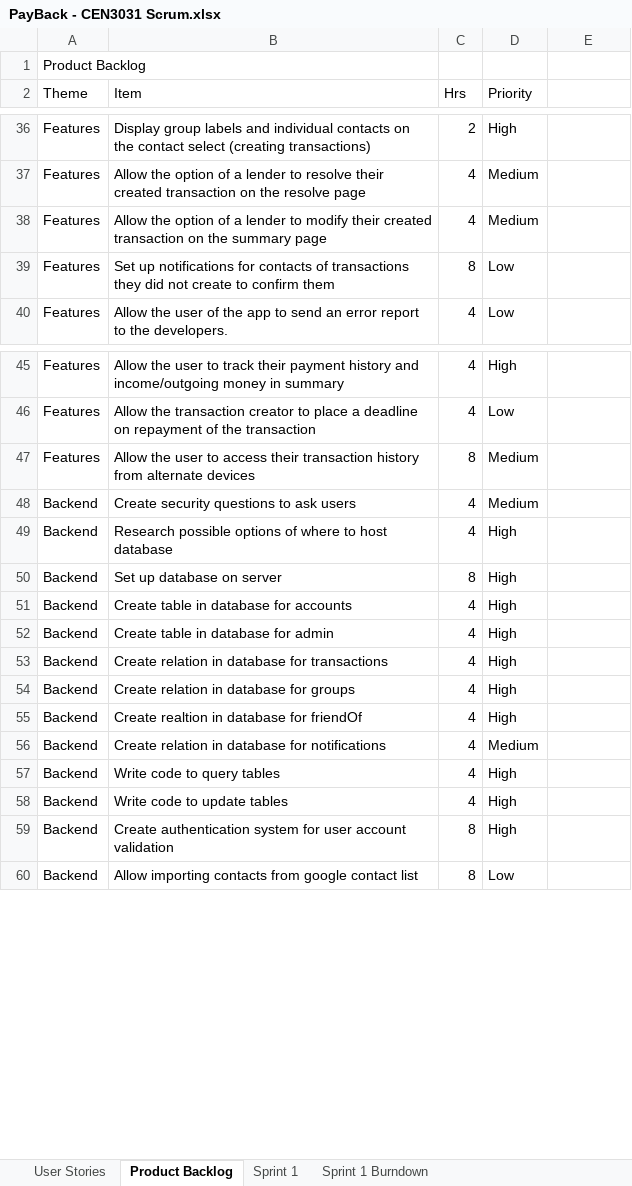
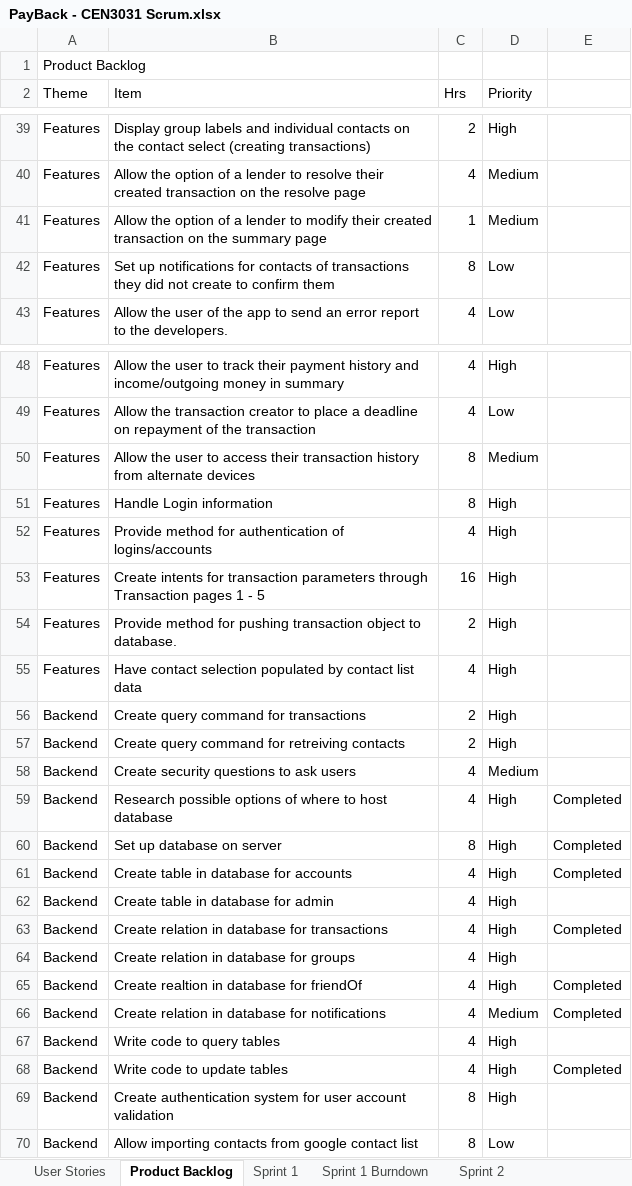
Before and after one commit to milneti/PayBack, an Excel workbook: PayBack - CEN3031 Scrum.xlsx, sheet Product Backlog, drawn as a sheet; only a part is shown, gaps mark what is left out; values as stored, in another font and other column widths than the file's, no cell formats; charts and pictures not drawn; addresses are those after the commit; the diff covers the shown part only; the diff names each change by its address in the sheet, - before the commit and + after, or states it on an @@ line.

```diff
--- a/PayBack - CEN3031 Scrum.xlsx (sheet Product Backlog)
+++ b/PayBack - CEN3031 Scrum.xlsx (sheet Product Backlog)
+sheet tab: Sprint 2
-C41 (Hrs): 4
+C41 (Hrs): 1
+row 51: Features | Handle Login information | 8 | High
+row 52: Features | Provide method for authentication of logins/accounts | 4 | High
+row 53: Features | Create intents for transaction parameters through Transaction pages 1 - 5 | 16 | High
+row 54: Features | Provide method for pushing transaction object to database. | 2 | High
+row 55: Features | Have contact selection populated by contact list data | 4 | High
+row 56: Backend | Create query command for transactions | 2 | High
+row 57: Backend | Create query command for retreiving contacts | 2 | High
-E59:E61: (empty)
+E59:E61: Completed
-E63: (empty)
+E63: Completed
-E65:E66: (empty)
+E65:E66: Completed
-E68: (empty)
+E68: Completed
```
Also changed, not shown: 9 added rows and 21 edited cells elsewhere in this sheet, sheet Sprint 1, sheet Sprint 1 Burndown, other sheet tabs, cell formats, formulas that keep their value, charts or pictures, 1 other file.
